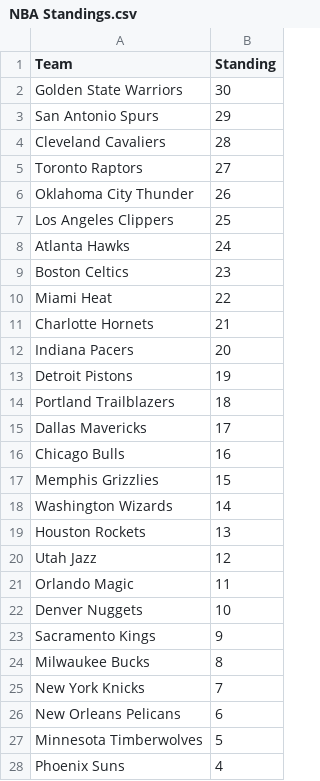
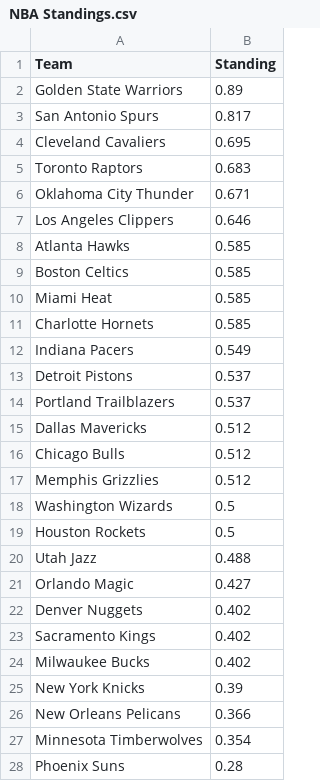
Before and after one commit to carterkbrantley/ga-data-science, a CSV file: Final-Project/Part 3/NBA Standings.csv, drawn as a sheet; only a part is shown; the diff covers the shown part only.

Commit message:
Final Project

```diff
--- a/Final-Project/Part 3/NBA Standings.csv
+++ b/Final-Project/Part 3/NBA Standings.csv
@@ -1,28 +1,28 @@
 Team,Standing
-Golden State Warriors,30
-San Antonio Spurs,29
-Cleveland Cavaliers,28
-Toronto Raptors,27
-Oklahoma City Thunder,26
-Los Angeles Clippers,25
-Atlanta Hawks,24
-Boston Celtics,23
-Miami Heat,22
-Charlotte Hornets,21
-Indiana Pacers,20
-Detroit Pistons,19
-Portland Trailblazers,18
-Dallas Mavericks,17
-Chicago Bulls,16
-Memphis Grizzlies,15
-Washington Wizards,14
-Houston Rockets,13
-Utah Jazz,12
-Orlando Magic,11
-Denver Nuggets,10
-Sacramento Kings,9
-Milwaukee Bucks,8
-New York Knicks,7
-New Orleans Pelicans,6
-Minnesota Timberwolves,5
-Phoenix Suns,4
+Golden State Warriors,0.89
+San Antonio Spurs,0.817
+Cleveland Cavaliers,0.695
+Toronto Raptors,0.683
+Oklahoma City Thunder,0.671
+Los Angeles Clippers,0.646
+Atlanta Hawks,0.585
+Boston Celtics,0.585
+Miami Heat,0.585
+Charlotte Hornets,0.585
+Indiana Pacers,0.549
+Detroit Pistons,0.537
+Portland Trailblazers,0.537
+Dallas Mavericks,0.512
+Chicago Bulls,0.512
+Memphis Grizzlies,0.512
+Washington Wizards,0.5
+Houston Rockets,0.5
+Utah Jazz,0.488
+Orlando Magic,0.427
+Denver Nuggets,0.402
+Sacramento Kings,0.402
+Milwaukee Bucks,0.402
+New York Knicks,0.39
+New Orleans Pelicans,0.366
+Minnesota Timberwolves,0.354
+Phoenix Suns,0.28
```
Also changed, not shown: 3 edited cells elsewhere in this file, 1 other file.
